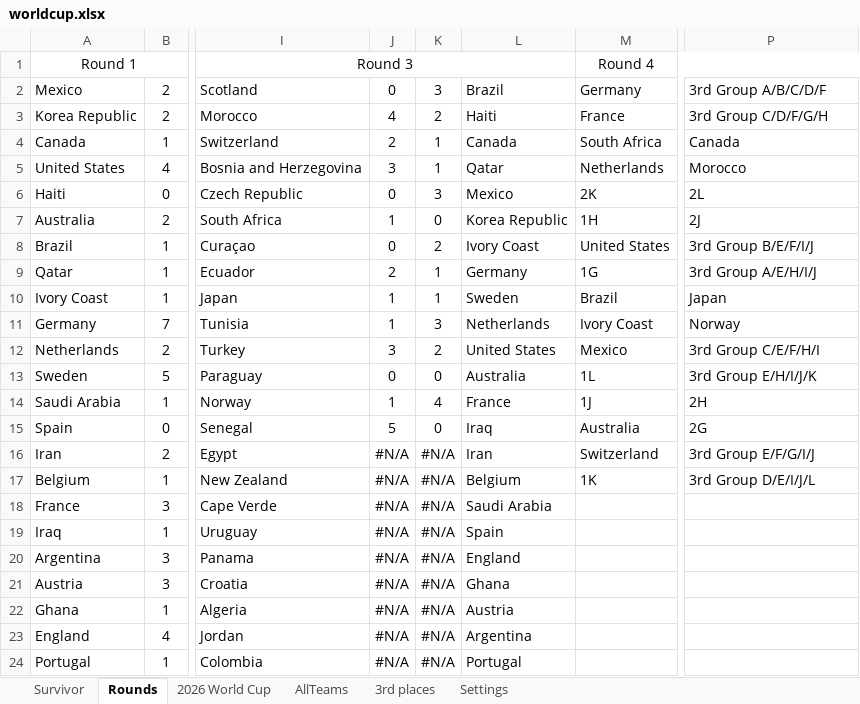
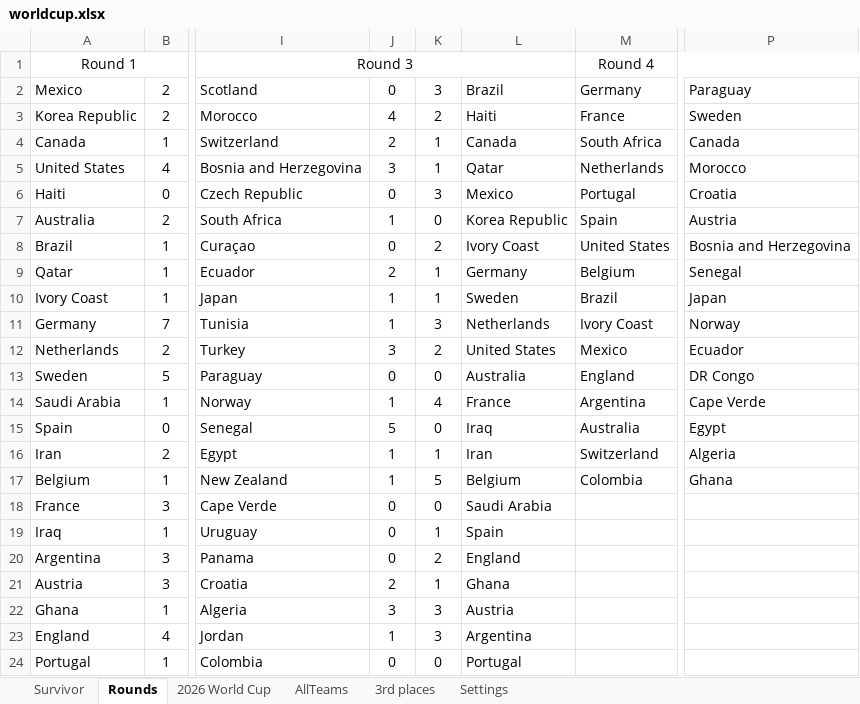
Before and after one commit to rylanp/rylanp.github.io, an Excel workbook: docs/worldcup.xlsx, sheet Rounds, drawn as a sheet; only a part is shown, gaps mark what is left out; values as stored, in another font and other column widths than the file's, no borders; the diff covers the shown part only; the diff names each change by its address in the sheet, - before the commit and + after, or states it on an @@ line.

```diff
--- a/docs/worldcup.xlsx (sheet Rounds)
+++ b/docs/worldcup.xlsx (sheet Rounds)
-P2: 3rd Group A/B/C/D/F
+P2: Paraguay
-P3: 3rd Group C/D/F/G/H
+P3: Sweden
-M6: 2K
+M6: Portugal
-P6: 2L
+P6: Croatia
-M7: 1H
+M7: Spain
-P7: 2J
+P7: Austria
-P8: 3rd Group B/E/F/I/J
+P8: Bosnia and Herzegovina
-M9: 1G
+M9: Belgium
-P9: 3rd Group A/E/H/I/J
+P9: Senegal
-P12: 3rd Group C/E/F/H/I
+P12: Ecuador
-M13: 1L
+M13: England
-P13: 3rd Group E/H/I/J/K
+P13: DR Congo
-M14: 1J
+M14: Argentina
-P14: 2H
+P14: Cape Verde
-P15: 2G
+P15: Egypt
-J16:J17: #N/A
+J16:J17: 1
-K16: #N/A
+K16: 1
-P16: 3rd Group E/F/G/I/J
+P16: Algeria
-K17: #N/A
+K17: 5
-M17: 1K
+M17: Colombia
-P17: 3rd Group D/E/I/J/L
+P17: Ghana
-J18:J20: #N/A
+J18:J20: 0
-K18: #N/A
+K18: 0
-K19: #N/A
+K19: 1
-K20: #N/A
+K20: 2
-J21: #N/A
+J21: 2
-K21: #N/A
+K21: 1
-J22: #N/A
+J22: 3
-K22:K23: #N/A
+K22:K23: 3
-J23: #N/A
+J23: 1
-J24: #N/A
+J24: 0
-K24: #N/A
+K24: 0
```
Also changed, not shown: 2 edited cells elsewhere in this sheet, sheet 2026 World Cup, sheet Survivor, sheet 3rd places, formulas that keep their value, hidden cells, public/worldcup.xlsx, 3 other files.
